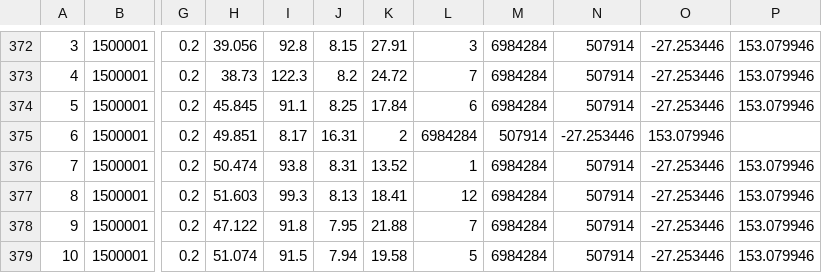
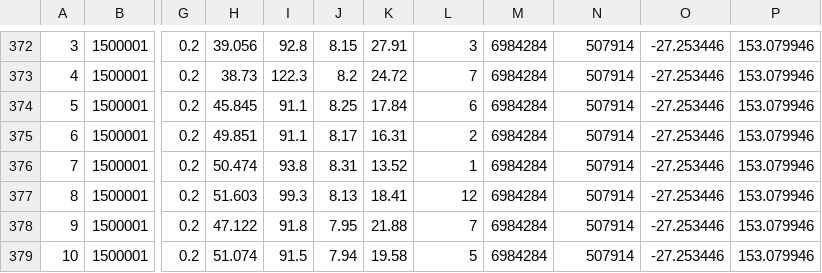
Before and after one commit to NikChao/Moreton-Bay-Waterways-Data, a CSV file: data.csv, drawn as a sheet; only a part is shown, gaps mark what is left out; the diff names each change by its address in the sheet, - before the commit and + after, or states it on an @@ line.

Commit message:
Update data.csv

```diff
--- a/data.csv
+++ b/data.csv
-I375: 8.17
+I375: 91.1
-J375: 16.31
+J375: 8.17
-K375: 2
+K375: 16.31
-L375: 6984284
+L375: 2
-M375: 507914
+M375: 6984284
-N375: -27.253446
+N375: 507914
-O375: 153.079946
+O375: -27.253446
-P375: (empty)
+P375: 153.079946
```
